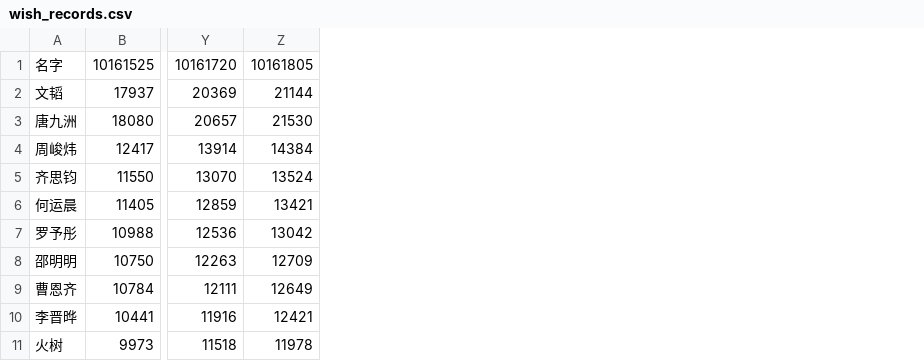
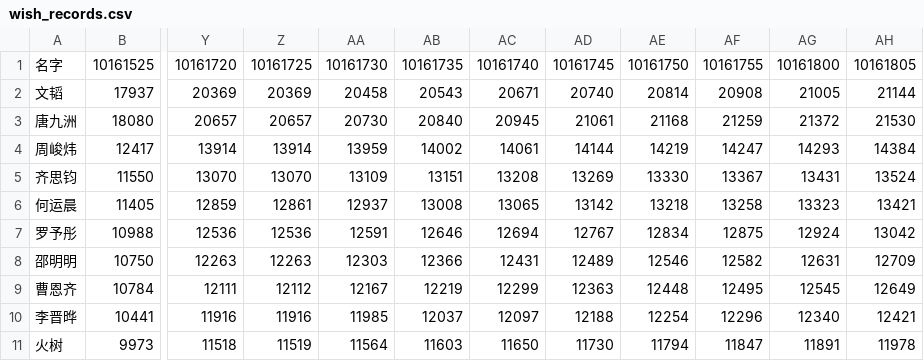
Before and after one commit to konohacyan/mx10ranking, a CSV file: wish_records.csv, drawn as a sheet; only a part is shown, gaps mark what is left out; the diff names each change by its address in the sheet, - before the commit and + after, or states it on an @@ line.

Commit message:
merge: backfill missing slots from local

```diff
--- a/wish_records.csv
+++ b/wish_records.csv
+column Z, rows 1-11: 10161725 | 20369 | 20657 | 13914 | 13070 | 12861 | 12536 | 12263 | 12112 | 11916 | 11519
+column AA, rows 1-11: 10161730 | 20458 | 20730 | 13959 | 13109 | 12937 | 12591 | 12303 | 12167 | 11985 | 11564
+column AB, rows 1-11: 10161735 | 20543 | 20840 | 14002 | 13151 | 13008 | 12646 | 12366 | 12219 | 12037 | 11603
+column AC, rows 1-11: 10161740 | 20671 | 20945 | 14061 | 13208 | 13065 | 12694 | 12431 | 12299 | 12097 | 11650
+column AD, rows 1-11: 10161745 | 20740 | 21061 | 14144 | 13269 | 13142 | 12767 | 12489 | 12363 | 12188 | 11730
+column AE, rows 1-11: 10161750 | 20814 | 21168 | 14219 | 13330 | 13218 | 12834 | 12546 | 12448 | 12254 | 11794
+column AF, rows 1-11: 10161755 | 20908 | 21259 | 14247 | 13367 | 13258 | 12875 | 12582 | 12495 | 12296 | 11847
+column AG, rows 1-11: 10161800 | 21005 | 21372 | 14293 | 13431 | 13323 | 12924 | 12631 | 12545 | 12340 | 11891
```
